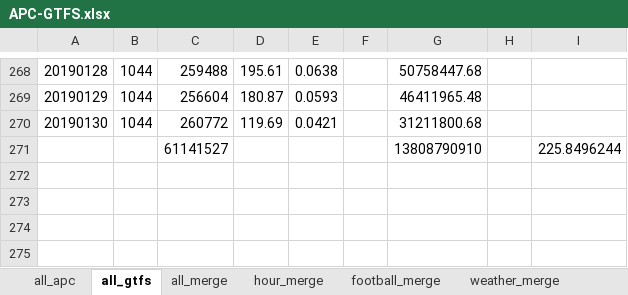
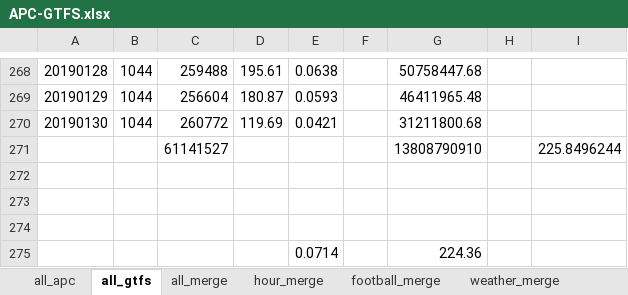
Before and after one commit to luyuliu/transfer, an Excel workbook: doc/APC-GTFS.xlsx, sheet all_gtfs, drawn as a sheet; only a part is shown, gaps mark what is left out; values as stored, in another font and other column widths than the file's, no borders; the diff names each change by its address in the sheet, - before the commit and + after, or states it on an @@ line.

```diff
--- a/doc/APC-GTFS.xlsx (sheet all_gtfs)
+++ b/doc/APC-GTFS.xlsx (sheet all_gtfs)
+row 272: (empty)
+row 273: (empty)
+row 274: (empty)
+row 275:  |  |  |  | 0.0714 |  | 224.36
```
Also changed, not shown: other sheet tabs.
